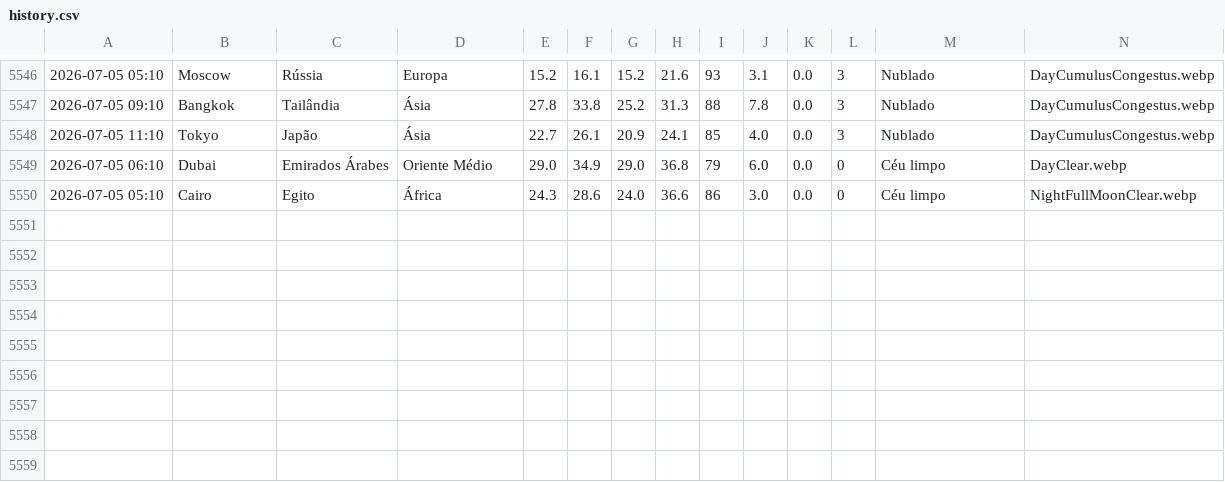
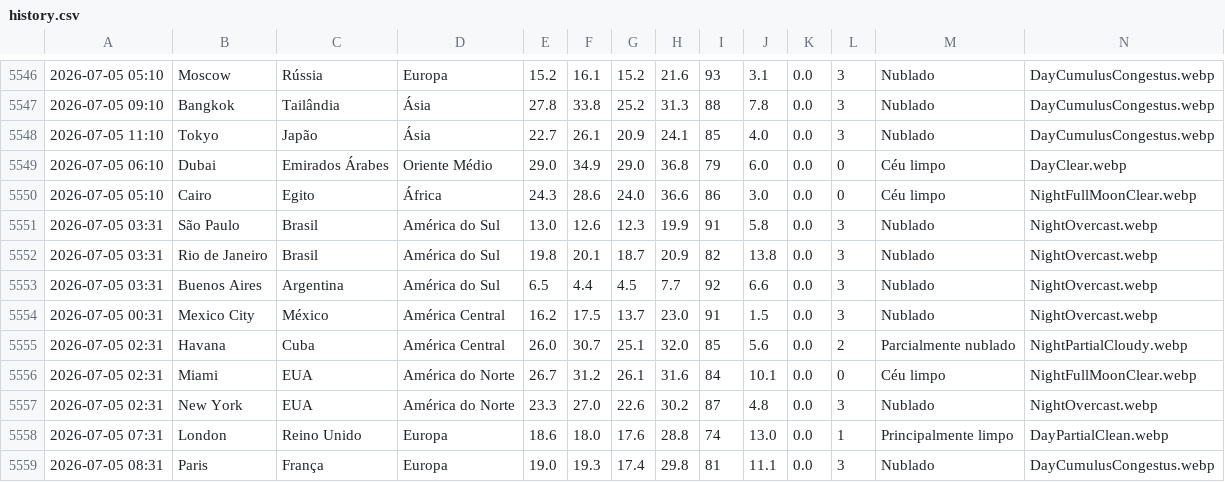
Before and after one commit to Pedroxious/SkyLog, a CSV file: data/history.csv, drawn as a sheet; only a part is shown, gaps mark what is left out; rows hold the shown columns only; the diff names each change by its address in the sheet, - before the commit and + after, or states it on an @@ line.

```diff
--- a/data/history.csv
+++ b/data/history.csv
+row 5551: 2026-07-05 03:31 | São Paulo | Brasil | América do Sul | 13.0 | 12.6 | 12.3 | 19.9 | 91 | 5.8 | 0.0 | 3 | Nublado | NightOvercast.webp
+row 5552: 2026-07-05 03:31 | Rio de Janeiro | Brasil | América do Sul | 19.8 | 20.1 | 18.7 | 20.9 | 82 | 13.8 | 0.0 | 3 | Nublado | NightOvercast.webp
+row 5553: 2026-07-05 03:31 | Buenos Aires | Argentina | América do Sul | 6.5 | 4.4 | 4.5 | 7.7 | 92 | 6.6 | 0.0 | 3 | Nublado | NightOvercast.webp
+row 5554: 2026-07-05 00:31 | Mexico City | México | América Central | 16.2 | 17.5 | 13.7 | 23.0 | 91 | 1.5 | 0.0 | 3 | Nublado | NightOvercast.webp
+row 5555: 2026-07-05 02:31 | Havana | Cuba | América Central | 26.0 | 30.7 | 25.1 | 32.0 | 85 | 5.6 | 0.0 | 2 | Parcialmente nublado | NightPartialCloudy.webp
+row 5556: 2026-07-05 02:31 | Miami | EUA | América do Norte | 26.7 | 31.2 | 26.1 | 31.6 | 84 | 10.1 | 0.0 | 0 | Céu limpo | NightFullMoonClear.webp
+row 5557: 2026-07-05 02:31 | New York | EUA | América do Norte | 23.3 | 27.0 | 22.6 | 30.2 | 87 | 4.8 | 0.0 | 3 | Nublado | NightOvercast.webp
+row 5558: 2026-07-05 07:31 | London | Reino Unido | Europa | 18.6 | 18.0 | 17.6 | 28.8 | 74 | 13.0 | 0.0 | 1 | Principalmente limpo | DayPartialClean.webp
+row 5559: 2026-07-05 08:31 | Paris | França | Europa | 19.0 | 19.3 | 17.4 | 29.8 | 81 | 11.1 | 0.0 | 3 | Nublado | DayCumulusCongestus.webp
```
Also changed, not shown: 10 other files.
